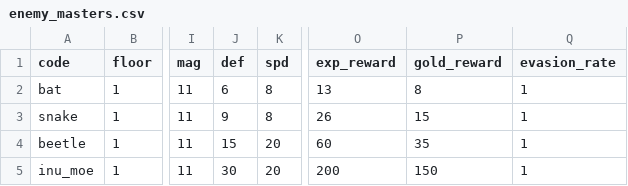
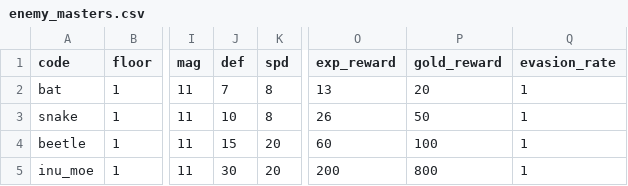
Before and after one commit to jaoshige1228/yamimaho-game, a CSV file: backend/database/csv/enemy_masters.csv, drawn as a sheet; only a part is shown, gaps mark what is left out; the diff names each change by its address in the sheet, - before the commit and + after, or states it on an @@ line.

```diff
--- a/backend/database/csv/enemy_masters.csv
+++ b/backend/database/csv/enemy_masters.csv
-J2 (def): 6
+J2 (def): 7
-P2 (gold_reward): 8
+P2 (gold_reward): 20
-J3 (def): 9
+J3 (def): 10
-P3 (gold_reward): 15
+P3 (gold_reward): 50
-P4 (gold_reward): 35
+P4 (gold_reward): 100
-P5 (gold_reward): 150
+P5 (gold_reward): 800
```
Also changed, not shown: backend/database/csv/armor_masters.csv, backend/database/csv/dungeon_events.csv, 46 other files.
